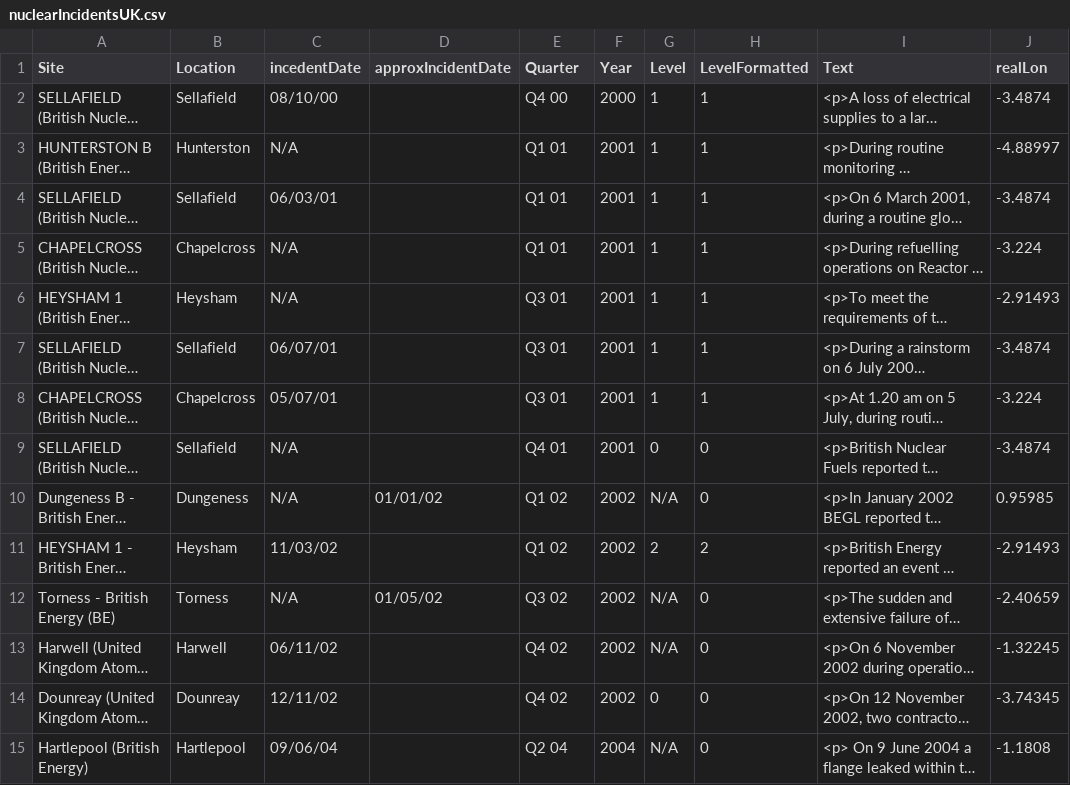
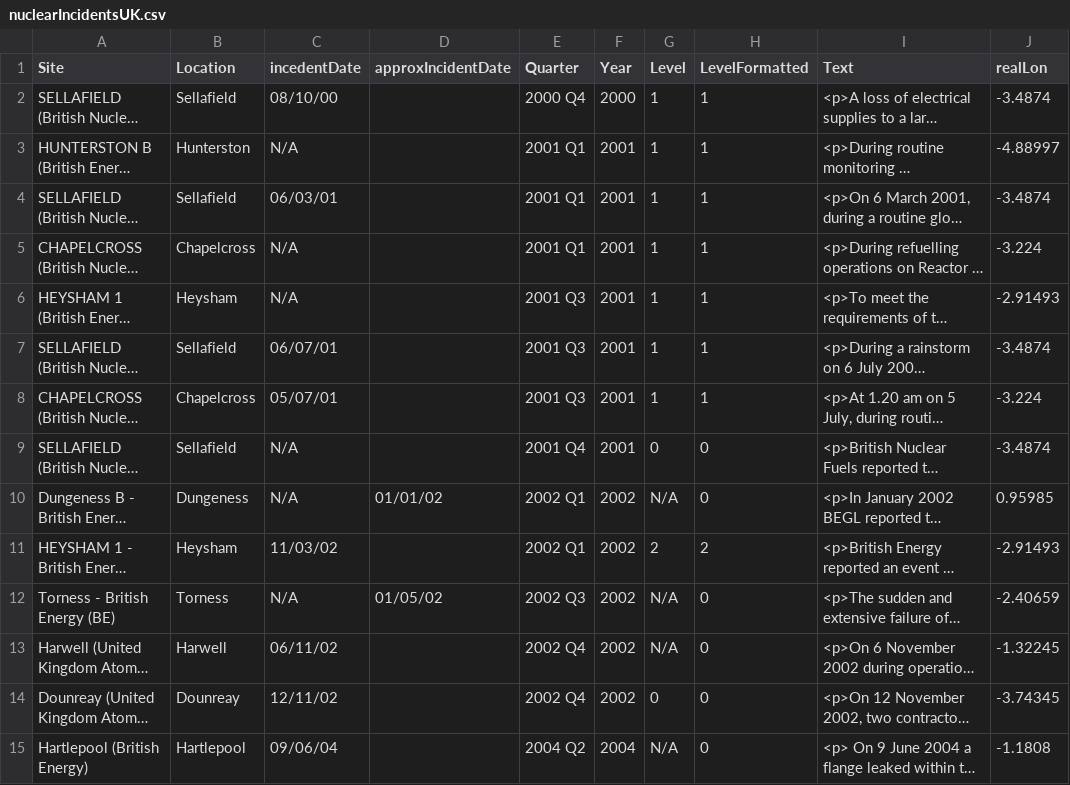
Before and after one commit to fozy81/nuclear-ghost, a CSV file: nuclearIncidentsUK.csv, drawn as a sheet; only a part is shown; long unchanged cells end in …; the diff covers the shown part only; the diff names each change by its address in the sheet, - before the commit and + after, or states it on an @@ line.

Commit message:
data package and csv

```diff
--- a/nuclearIncidentsUK.csv
+++ b/nuclearIncidentsUK.csv
-E2 (Quarter): Q4 00
+E2 (Quarter): 2000 Q4
-E3:E5 (Quarter): Q1 01
+E3:E5 (Quarter): 2001 Q1
-E6:E8 (Quarter): Q3 01
+E6:E8 (Quarter): 2001 Q3
-E9 (Quarter): Q4 01
+E9 (Quarter): 2001 Q4
-E10:E11 (Quarter): Q1 02
+E10:E11 (Quarter): 2002 Q1
-E12 (Quarter): Q3 02
+E12 (Quarter): 2002 Q3
-E13:E14 (Quarter): Q4 02
+E13:E14 (Quarter): 2002 Q4
-E15 (Quarter): Q2 04
+E15 (Quarter): 2004 Q2
```
Also changed, not shown: 28 edited cells elsewhere in this file, 1 other file.
